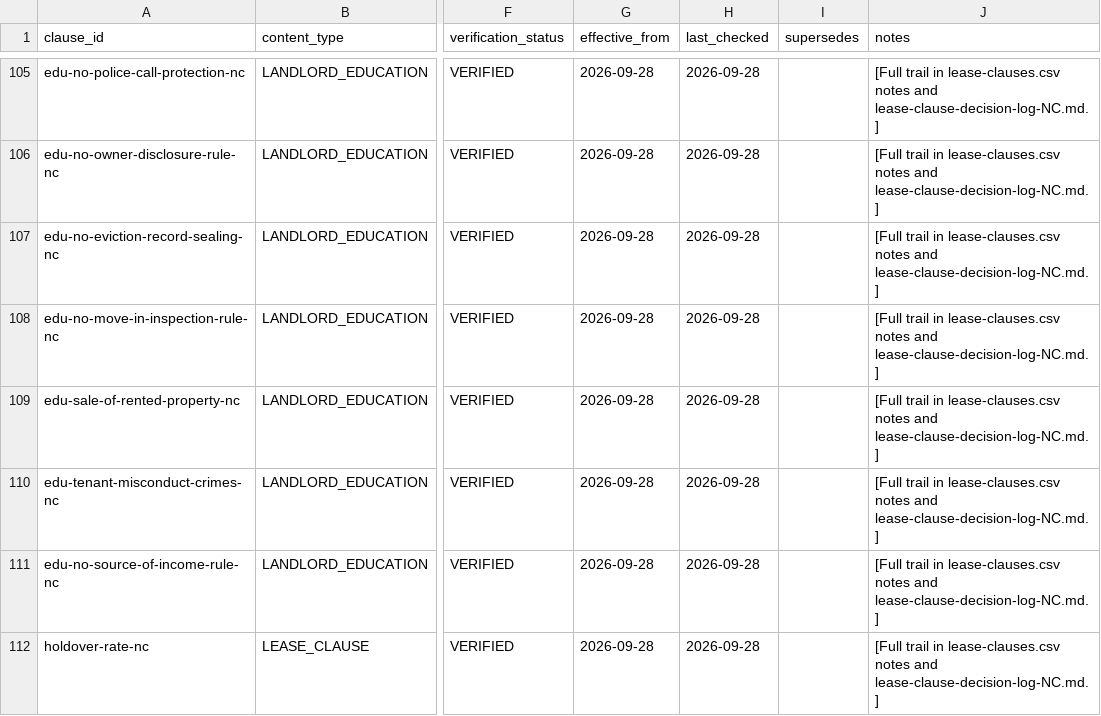
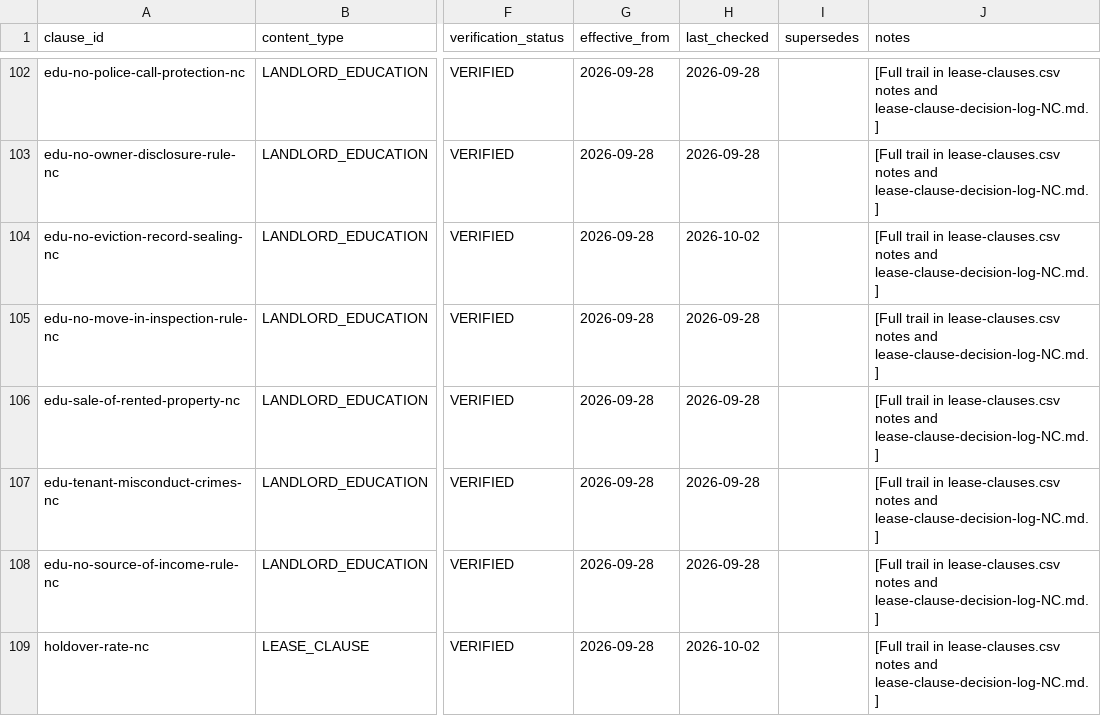
Before and after one commit to tsteinbaugh/property-manager-landlord-app, a CSV file: lease-clause-citations-NC.csv, drawn as a sheet; only a part is shown, gaps mark what is left out; addresses are those after the commit; the diff covers the shown part only; the diff names each change by its address in the sheet, - before the commit and + after, or states it on an @@ line.

```diff
--- a/lease-clause-citations-NC.csv
+++ b/lease-clause-citations-NC.csv
-H104 (last_checked): 2026-09-28
+H104 (last_checked): 2026-10-02
-H109 (last_checked): 2026-09-28
+H109 (last_checked): 2026-10-02
```
Also changed, not shown: 15 added rows, 3 removed rows and 27 edited cells elsewhere in this file, scripts/clause-library/retro-extras.csv, 10 other files.
